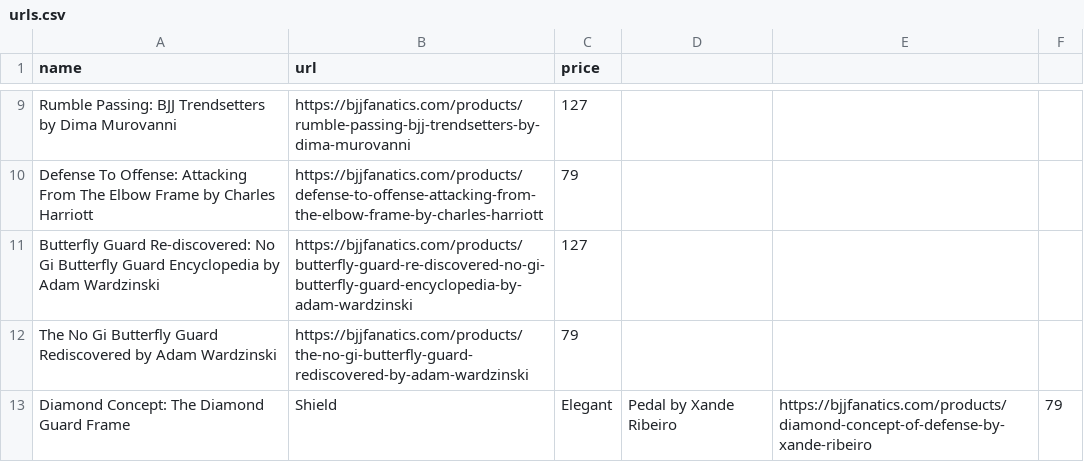
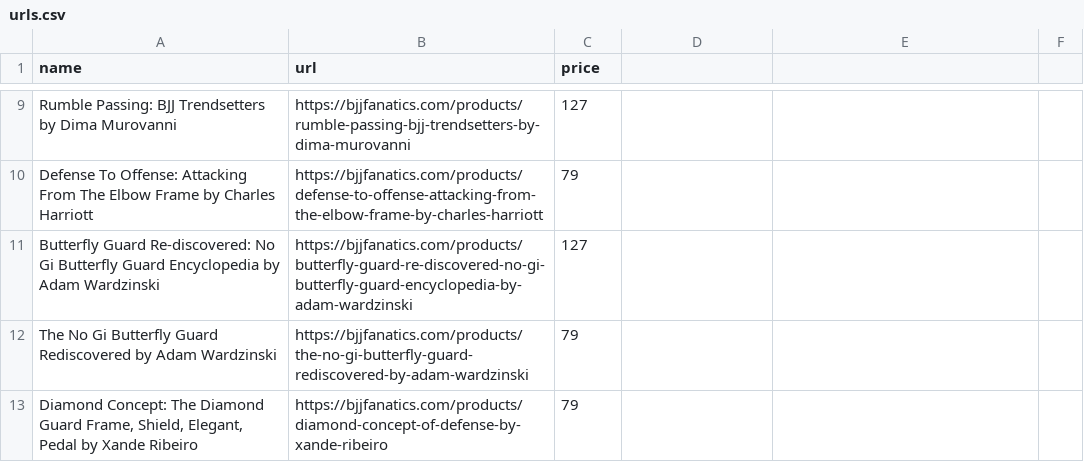
Before and after one commit to eyeseast/fanatics, a CSV file: urls.csv, drawn as a sheet; only a part is shown, gaps mark what is left out; removed rows and columns are numbered as before the commit, all else as after; the diff names each change by its address in the sheet, - before the commit and + after, or states it on an @@ line.

Commit message:
quotes

```diff
--- a/urls.csv
+++ b/urls.csv
-row 13: Diamond Concept: The Diamond Guard Frame | Shield | Elegant | Pedal by Xande Ribeiro | https://bjjfanatics.com/products/diamond-concept-of-defense-by-xande-ribeiro | 79
+row 13: Diamond Concept: The Diamond Guard Frame, Shield, Elegant, Pedal by Xande Ribeiro | https://bjjfanatics.com/products/diamond-concept-of-defense-by-xande-ribeiro | 79
```
